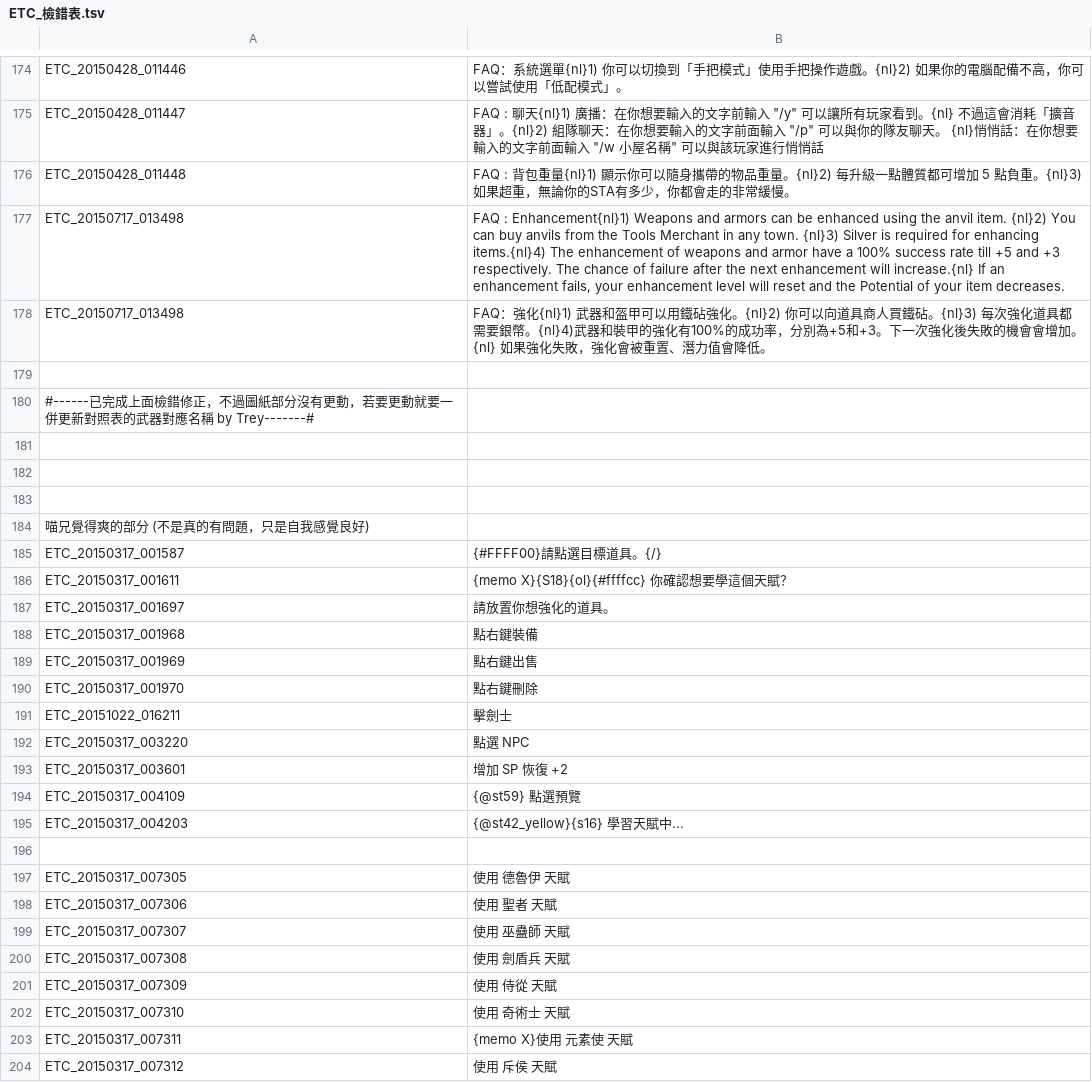
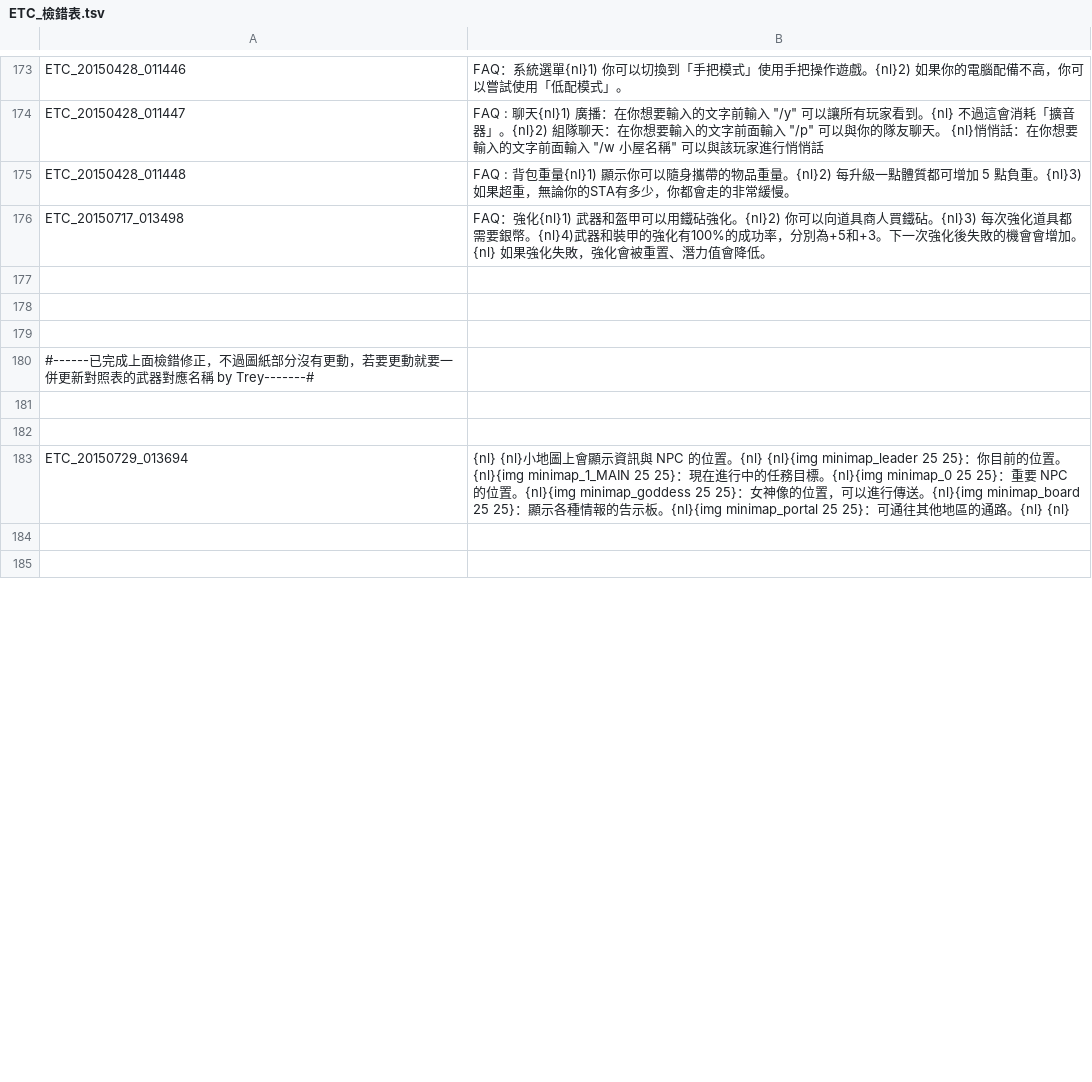
Before and after one commit to Meowurs/TreeOfSaviorChineseTraditional, a TSV file: ETC_檢錯表.tsv, drawn as a sheet; only a part is shown, gaps mark what is left out; removed rows and columns are numbered as before the commit, all else as after; the diff covers the shown part only; the diff names each change by its address in the sheet, - before the commit and + after, or states it on an @@ line.

```diff
--- a/ETC_檢錯表.tsv
+++ b/ETC_檢錯表.tsv
-row 177: ETC_20150717_013498 | FAQ : Enhancement{nl}1) Weapons and armors can be enhanced using the anvil item. {nl}2) You can buy anvils from the Tools Merchant in any town. {nl}3) Silver is required for enhancing items.{nl}4) The enhancement of weapons and armor have a 100% success rate till +5 and +3 respectively. The chance of failure after the next enhancement will increase.{nl} If an enhancement fails, your enhancement level will reset and the Potential of your item decreases.
+row 177: (empty)
+row 178: (empty)
+row 183: ETC_20150729_013694 | {nl} {nl}小地圖上會顯示資訊與 NPC 的位置。{nl} {nl}{img minimap_leader 25 25}：你目前的位置。{nl}{img minimap_1_MAIN 25 25}：現在進行中的任務目標。{nl}{img minimap_0 25 25}：重要 NPC 的位置。{nl}{img minimap_goddess 25 25}：女神像的位置，可以進行傳送。{nl}{img minimap_board 25 25}：顯示各種情報的告示板。{nl}{img minimap_portal 25 25}：可通往其他地區的通路。{nl} {nl}
-row 184: 喵兄覺得爽的部分 (不是真的有問題，只是自我感覺良好)
-row 185: ETC_20150317_001587 | {#FFFF00}請點選目標道具。{/}
-row 186: ETC_20150317_001611 | {memo X}{S18}{ol}{#ffffcc} 你確認想要學這個天賦？
-row 187: ETC_20150317_001697 | 請放置你想強化的道具。
-row 188: ETC_20150317_001968 | 點右鍵裝備
-row 189: ETC_20150317_001969 | 點右鍵出售
-row 190: ETC_20150317_001970 | 點右鍵刪除
-row 191: ETC_20151022_016211 | 擊劍士
-row 192: ETC_20150317_003220 | 點選 NPC
-row 193: ETC_20150317_003601 | 增加 SP 恢復 +2
-row 194: ETC_20150317_004109 | {@st59} 點選預覽
-row 195: ETC_20150317_004203 | {@st42_yellow}{s16} 學習天賦中...
-row 197: ETC_20150317_007305 | 使用 德魯伊 天賦
-row 198: ETC_20150317_007306 | 使用 聖者 天賦
-row 199: ETC_20150317_007307 | 使用 巫蠱師 天賦
-row 200: ETC_20150317_007308 | 使用 劍盾兵 天賦
-row 201: ETC_20150317_007309 | 使用 侍從 天賦
-row 202: ETC_20150317_007310 | 使用 奇術士 天賦
-row 203: ETC_20150317_007311 | {memo X}使用 元素使 天賦
-row 204: ETC_20150317_007312 | 使用 斥侯 天賦
```
Also changed, not shown: 1 added row and 35 removed rows elsewhere in this file, ETC.tsv.
